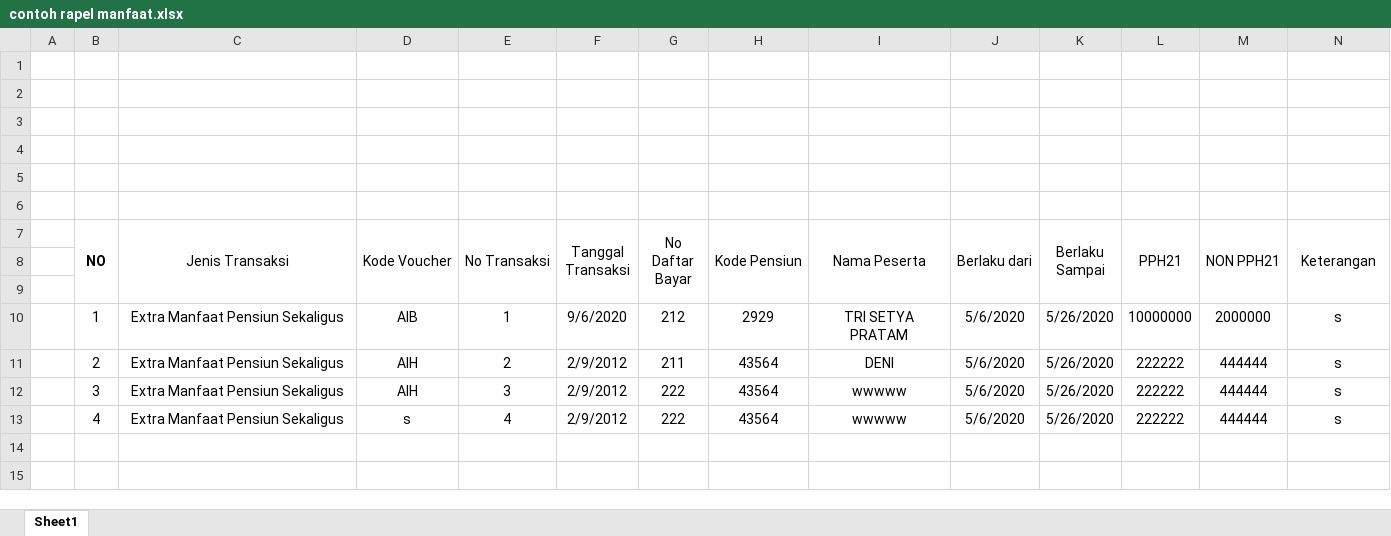
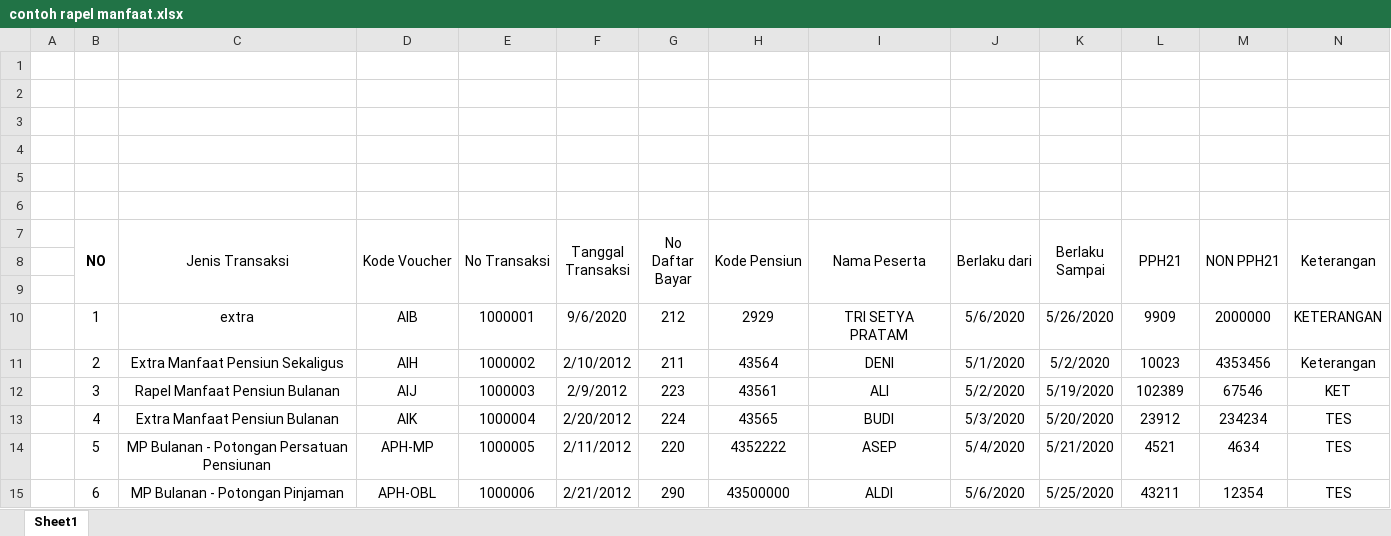
Before and after one commit to yusmardianto/laravel-DanaPensiunPerhutani, an Excel workbook: public/files/contoh rapel manfaat.xlsx, sheet Sheet1, drawn as a sheet; values as stored, in another font and other column widths than the file's, no borders; removed rows and columns are numbered as before the commit, all else as after; the diff names each change by its address in the sheet, - before the commit and + after, or states it on an @@ line.

```diff
--- a/public/files/contoh rapel manfaat.xlsx (sheet Sheet1)
+++ b/public/files/contoh rapel manfaat.xlsx (sheet Sheet1)
-C10 (Jenis Transaksi): Extra Manfaat Pensiun Sekaligus
+C10 (Jenis Transaksi): extra
-E10 (No Transaksi): 1
+E10 (No Transaksi): 1000001
-L10 (PPH21): 10000000
+L10 (PPH21): 9909
-N10 (Keterangan): s
+N10 (Keterangan): KETERANGAN
-E11 (No Transaksi): 2
+E11 (No Transaksi): 1000002
-F11 (Tanggal Transaksi): 2/9/2012
+F11 (Tanggal Transaksi): 2/10/2012
-J11 (Berlaku dari): 5/6/2020
+J11 (Berlaku dari): 5/1/2020
-K11 (Berlaku Sampai): 5/26/2020
+K11 (Berlaku Sampai): 5/2/2020
-L11 (PPH21): 222222
+L11 (PPH21): 10023
-M11 (NON PPH21): 444444
+M11 (NON PPH21): 4353456
-N11 (Keterangan): s
+N11 (Keterangan): Keterangan
-row 12:  | 3 | Extra Manfaat Pensiun Sekaligus | AIH | 3 | 2/9/2012 | 222 | 43564 | wwwww | 5/6/2020 | 5/26/2020 | 222222 | 444444 | s
-row 13:  | 4 | Extra Manfaat Pensiun Sekaligus | s | 4 | 2/9/2012 | 222 | 43564 | wwwww | 5/6/2020 | 5/26/2020 | 222222 | 444444 | s
+row 12:  | 3 | Rapel Manfaat Pensiun Bulanan | AIJ | 1000003 | 2/9/2012 | 223 | 43561 | ALI | 5/2/2020 | 5/19/2020 | 102389 | 67546 | KET
+row 13:  | 4 | Extra Manfaat Pensiun Bulanan | AIK | 1000004 | 2/20/2012 | 224 | 43565 | BUDI | 5/3/2020 | 5/20/2020 | 23912 | 234234 | TES
+row 14:  | 5 | MP Bulanan - Potongan Persatuan Pensiunan | APH-MP | 1000005 | 2/11/2012 | 220 | 4352222 | ASEP | 5/4/2020 | 5/21/2020 | 4521 | 4634 | TES
+row 15:  | 6 | MP Bulanan - Potongan Pinjaman | APH-OBL | 1000006 | 2/21/2012 | 290 | 43500000 | ALDI | 5/6/2020 | 5/25/2020 | 43211 | 12354 | TES
```
Also changed, not shown: public/files/contoh kepesertaan.xlsx, public/files/contoh rapel iuran.xlsx, 7 other files.
